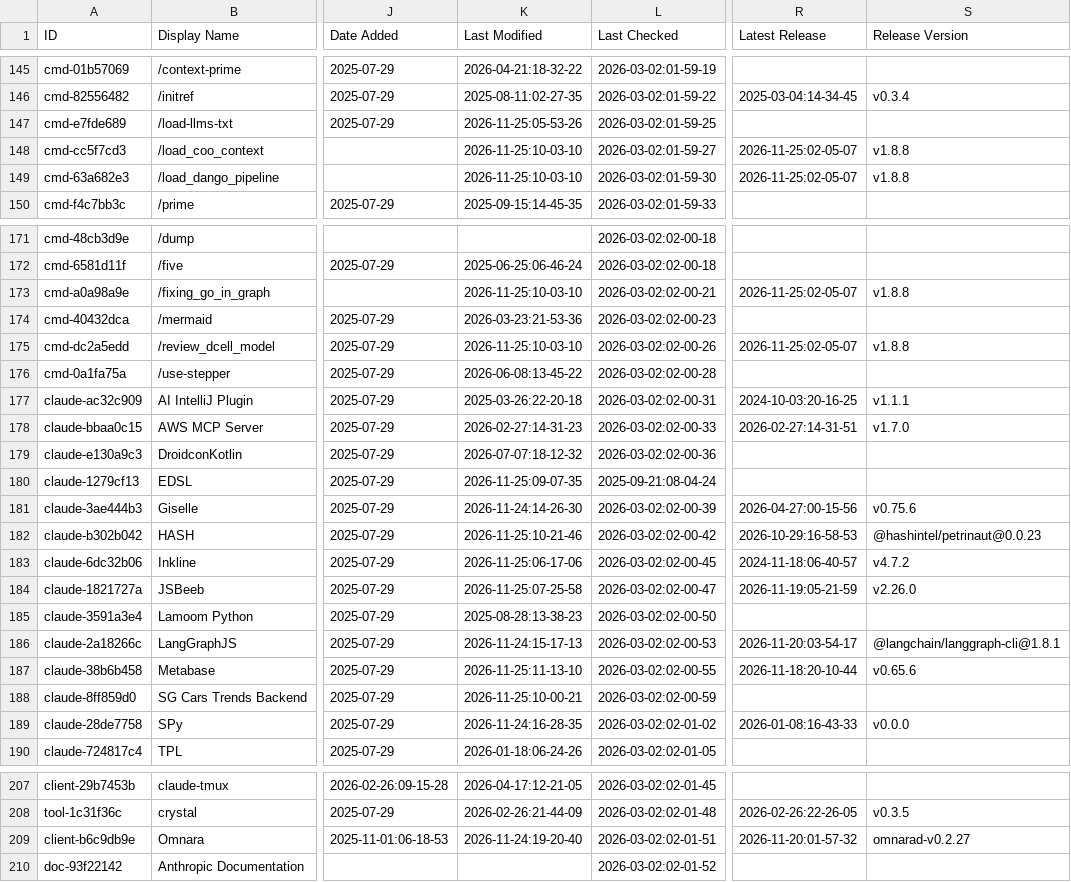
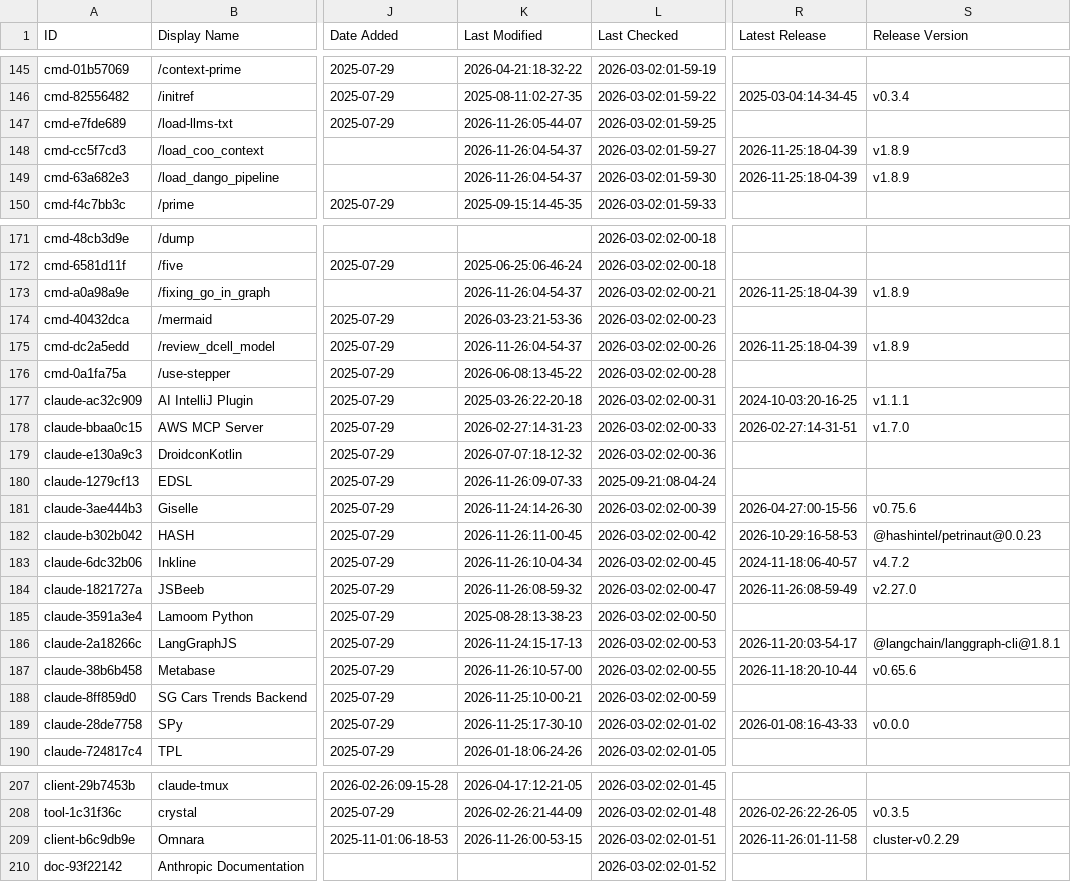
Before and after one commit to hotmanxp/awesome-claude-code, a CSV file: THE_RESOURCES_TABLE.csv, drawn as a sheet; only a part is shown, gaps mark what is left out; the diff covers the shown part only; the diff names each change by its address in the sheet, - before the commit and + after, or states it on an @@ line.

```diff
--- a/THE_RESOURCES_TABLE.csv
+++ b/THE_RESOURCES_TABLE.csv
-K147 (Last Modified): 2026-11-25:05-53-26
+K147 (Last Modified): 2026-11-26:05-44-07
-K148:K149 (Last Modified): 2026-11-25:10-03-10
+K148:K149 (Last Modified): 2026-11-26:04-54-37
-R148:R149 (Latest Release): 2026-11-25:02-05-07
+R148:R149 (Latest Release): 2026-11-25:18-04-39
-S148:S149 (Release Version): v1.8.8
+S148:S149 (Release Version): v1.8.9
-K173 (Last Modified): 2026-11-25:10-03-10
+K173 (Last Modified): 2026-11-26:04-54-37
-R173 (Latest Release): 2026-11-25:02-05-07
+R173 (Latest Release): 2026-11-25:18-04-39
-S173 (Release Version): v1.8.8
+S173 (Release Version): v1.8.9
-K175 (Last Modified): 2026-11-25:10-03-10
+K175 (Last Modified): 2026-11-26:04-54-37
-R175 (Latest Release): 2026-11-25:02-05-07
+R175 (Latest Release): 2026-11-25:18-04-39
-S175 (Release Version): v1.8.8
+S175 (Release Version): v1.8.9
-K180 (Last Modified): 2026-11-25:09-07-35
+K180 (Last Modified): 2026-11-26:09-07-33
-K182 (Last Modified): 2026-11-25:10-21-46
+K182 (Last Modified): 2026-11-26:11-00-45
-K183 (Last Modified): 2026-11-25:06-17-06
+K183 (Last Modified): 2026-11-26:10-04-34
-K184 (Last Modified): 2026-11-25:07-25-58
+K184 (Last Modified): 2026-11-26:08-59-32
-R184 (Latest Release): 2026-11-19:05-21-59
+R184 (Latest Release): 2026-11-26:08-59-49
-S184 (Release Version): v2.26.0
+S184 (Release Version): v2.27.0
-K187 (Last Modified): 2026-11-25:11-13-10
+K187 (Last Modified): 2026-11-26:10-57-00
-K189 (Last Modified): 2026-11-24:16-28-35
+K189 (Last Modified): 2026-11-25:17-30-10
-K209 (Last Modified): 2026-11-24:19-20-40
+K209 (Last Modified): 2026-11-26:00-53-15
-R209 (Latest Release): 2026-11-20:01-57-32
+R209 (Latest Release): 2026-11-26:01-11-58
-S209 (Release Version): omnarad-v0.2.27
+S209 (Release Version): cluster-v0.2.29
```
Also changed, not shown: 29 edited cells elsewhere in this file.
